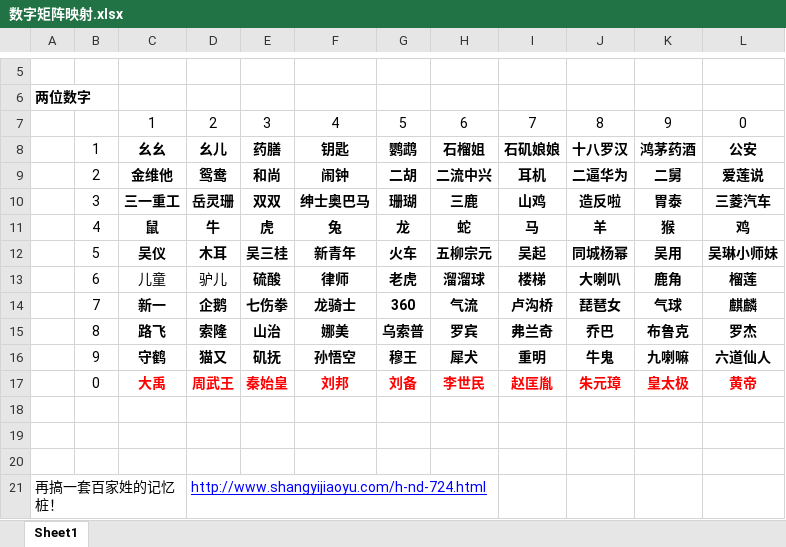
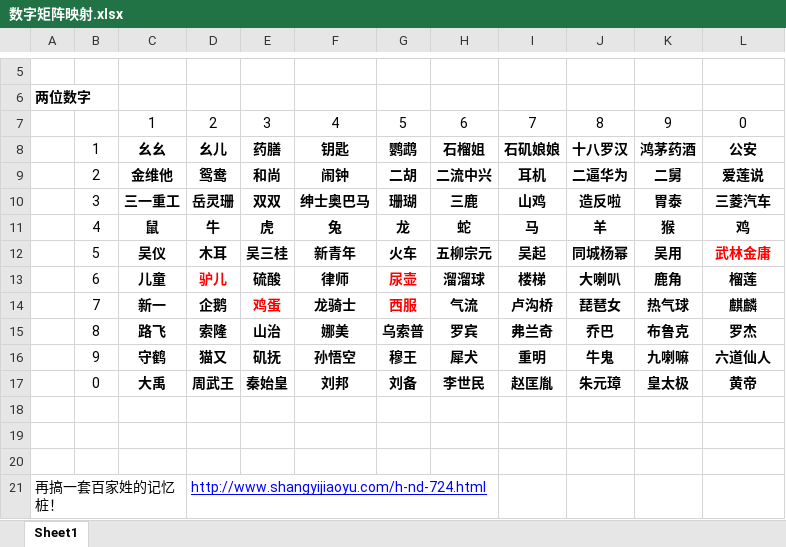
Before and after one commit to YinChao126/MagicMemory, an Excel workbook: 编码/数字矩阵映射.xlsx, sheet Sheet1, drawn as a sheet; only a part is shown, gaps mark what is left out; values as stored, in another font and other column widths than the file's, no borders; the diff names each change by its address in the sheet, - before the commit and + after, or states it on an @@ line.

```diff
--- a/编码/数字矩阵映射.xlsx (sheet Sheet1)
+++ b/编码/数字矩阵映射.xlsx (sheet Sheet1)
-L12: 吴琳小师妹
+L12: 武林金庸
-L12 text colour: black
+L12 text colour: #FF0000
-C13:D13 bold: off
+C13:D13 bold: on
-D13 text colour: black
+D13 text colour: #FF0000
-G13: 老虎
+G13: 尿壶
-G13:G14 text colour: black
+G13:G14 text colour: #FF0000
-E14: 七伤拳
+E14: 鸡蛋
-E14 text colour: black
+E14 text colour: #FF0000
-G14: 360
+G14: 西服
-K14: 气球
+K14: 热气球
-C17:L17 text colour: #FF0000
+C17:L17 text colour: black
```
Also changed, not shown: 23 other files.
